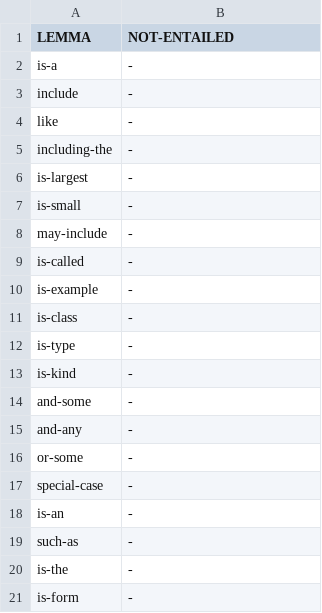
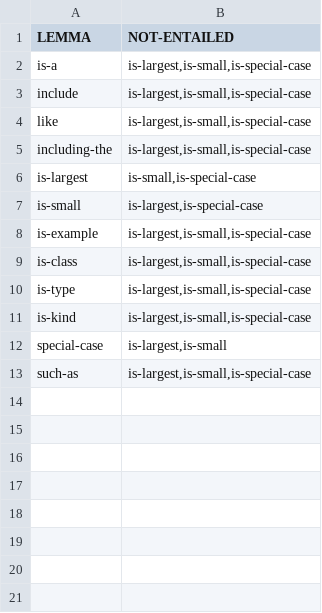
Before and after one commit to yanaiela/lm_meaning, a TSV file: data/pattern_data/entailed_lemmas_extended/P31.tsv, drawn as a sheet.

```diff
--- a/data/pattern_data/entailed_lemmas_extended/P31.tsv
+++ b/data/pattern_data/entailed_lemmas_extended/P31.tsv
@@ -1,21 +1,13 @@
 LEMMA	NOT-ENTAILED
-is-a	-
-include	-
-like	-
-including-the	-
-is-largest	-
-is-small	-
-may-include	-
-is-called	-
-is-example	-
-is-class	-
-is-type	-
-is-kind	-
-and-some	-
-and-any	-
-or-some	-
-special-case	-
-is-an	-
-such-as	-
-is-the	-
-is-form	-
+is-a	is-largest,is-small,is-special-case
+include	is-largest,is-small,is-special-case
+like	is-largest,is-small,is-special-case
+including-the	is-largest,is-small,is-special-case
+is-largest	is-small,is-special-case
+is-small	is-largest,is-special-case
+is-example	is-largest,is-small,is-special-case
+is-class	is-largest,is-small,is-special-case
+is-type	is-largest,is-small,is-special-case
+is-kind	is-largest,is-small,is-special-case
+special-case	is-largest,is-small
+such-as	is-largest,is-small,is-special-case
```
Also changed, not shown: data/pattern_data/entailed_lemmas_extended/P101.tsv, data/pattern_data/entailed_lemmas_extended/P136.tsv, 30 other files.
